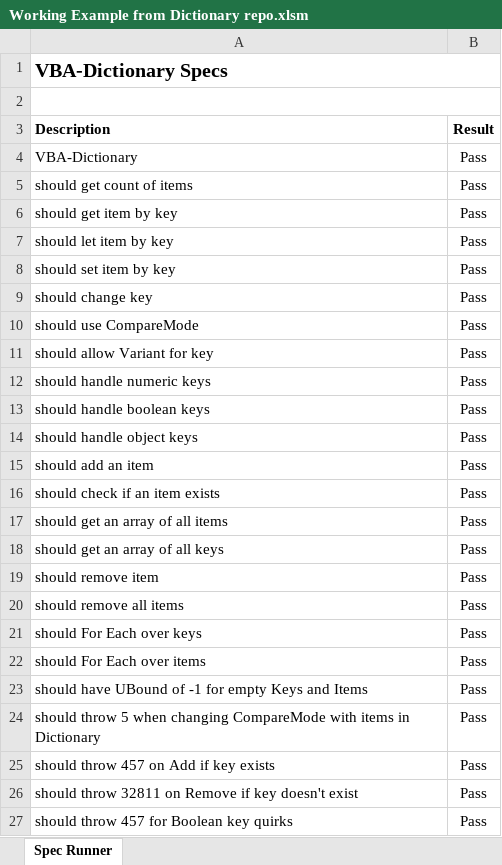
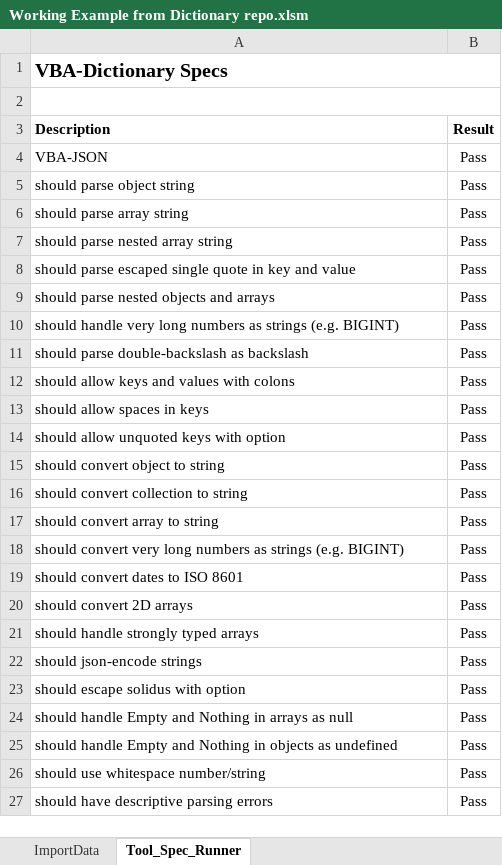
Before and after one commit to VBA-tools/VBA-JSON, an Excel workbook: Working Example from Dictionary repo.xlsm, sheet Tool_Spec_Runner, drawn as a sheet; values as stored, in another font and other column widths than the file's, no borders; charts and pictures and conditional formats not drawn; the diff names each change by its address in the sheet, - before the commit and + after, or states it on an @@ line.

Commit message:
working on example

```diff
--- a/Working Example from Dictionary repo.xlsm (sheet Tool_Spec_Runner)
+++ b/Working Example from Dictionary repo.xlsm (sheet Tool_Spec_Runner)
-sheet tab: Spec Runner
+sheet tab: Tool_Spec_Runner
+sheet tab: ImportData
-A4 (Description): VBA-Dictionary
+A4 (Description): VBA-JSON
-A5 (Description): should get count of items
+A5 (Description): should parse object string
-A6 (Description): should get item by key
+A6 (Description): should parse array string
-A7 (Description): should let item by key
+A7 (Description): should parse nested array string
-A8 (Description): should set item by key
+A8 (Description): should parse escaped single quote in key and value
-A9 (Description): should change key
+A9 (Description): should parse nested objects and arrays
-A10 (Description): should use CompareMode
+A10 (Description): should handle very long numbers as strings (e.g. BIGINT)
-A11 (Description): should allow Variant for key
+A11 (Description): should parse double-backslash as backslash
-A12 (Description): should handle numeric keys
+A12 (Description): should allow keys and values with colons
-A13 (Description): should handle boolean keys
+A13 (Description): should allow spaces in keys
-A14 (Description): should handle object keys
+A14 (Description): should allow unquoted keys with option
-A15 (Description): should add an item
+A15 (Description): should convert object to string
-A16 (Description): should check if an item exists
+A16 (Description): should convert collection to string
-A17 (Description): should get an array of all items
+A17 (Description): should convert array to string
-A18 (Description): should get an array of all keys
+A18 (Description): should convert very long numbers as strings (e.g. BIGINT)
-A19 (Description): should remove item
+A19 (Description): should convert dates to ISO 8601
-A20 (Description): should remove all items
+A20 (Description): should convert 2D arrays
-A21 (Description): should For Each over keys
+A21 (Description): should handle strongly typed arrays
-A22 (Description): should For Each over items
+A22 (Description): should json-encode strings
-A23 (Description): should have UBound of -1 for empty Keys and Items
+A23 (Description): should escape solidus with option
-A24 (Description): should throw 5 when changing CompareMode with items in Dictionary
+A24 (Description): should handle Empty and Nothing in arrays as null
-A25 (Description): should throw 457 on Add if key exists
+A25 (Description): should handle Empty and Nothing in objects as undefined
-A26 (Description): should throw 32811 on Remove if key doesn't exist
+A26 (Description): should use whitespace number/string
-A27 (Description): should throw 457 for Boolean key quirks
+A27 (Description): should have descriptive parsing errors
```
